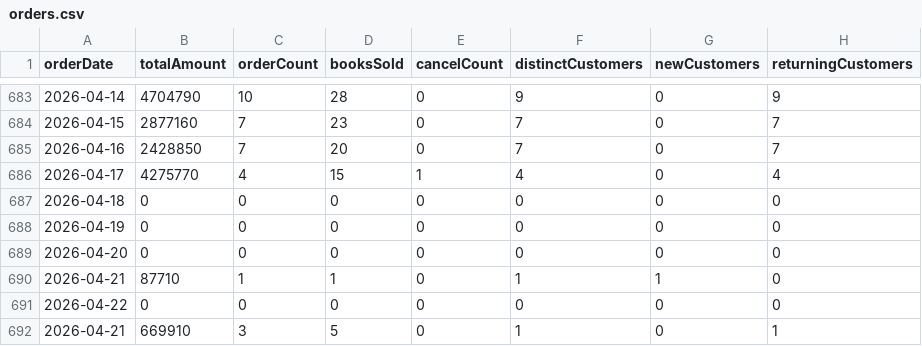
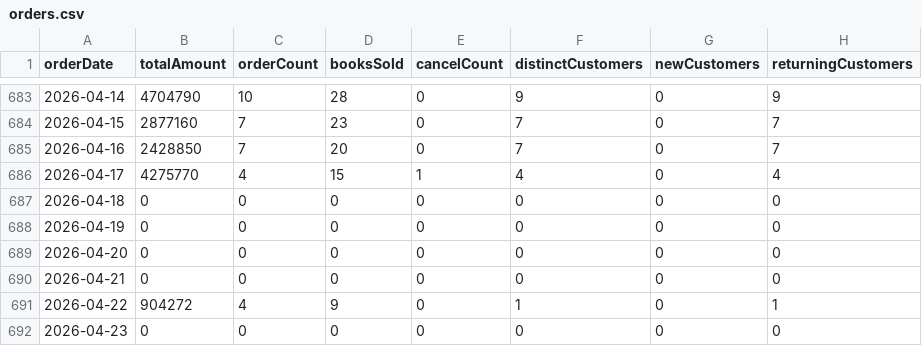
Before and after one commit to NgocHuynh1509/App_BookstoreUTE, a CSV file: ute_bookstore_python/orders.csv, drawn as a sheet; only a part is shown, gaps mark what is left out.

```diff
--- a/ute_bookstore_python/orders.csv
+++ b/ute_bookstore_python/orders.csv
@@ -689,4 +689,4 @@ orderDate,totalAmount,orderCount,booksSold,cancelCount,distinctCustomers,newCust
 2026-04-20,0,0,0,0,0,0,0
-2026-04-21,87710,1,1,0,1,1,0
-2026-04-22,0,0,0,0,0,0,0
-2026-04-21,669910,3,5,0,1,0,1
+2026-04-21,0,0,0,0,0,0,0
+2026-04-22,904272,4,9,0,1,0,1
+2026-04-23,0,0,0,0,0,0,0
```
Also changed, not shown: 13 other files.
